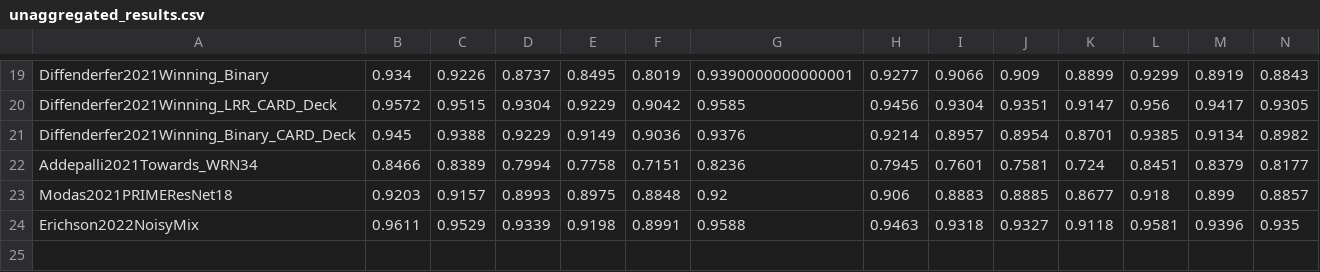
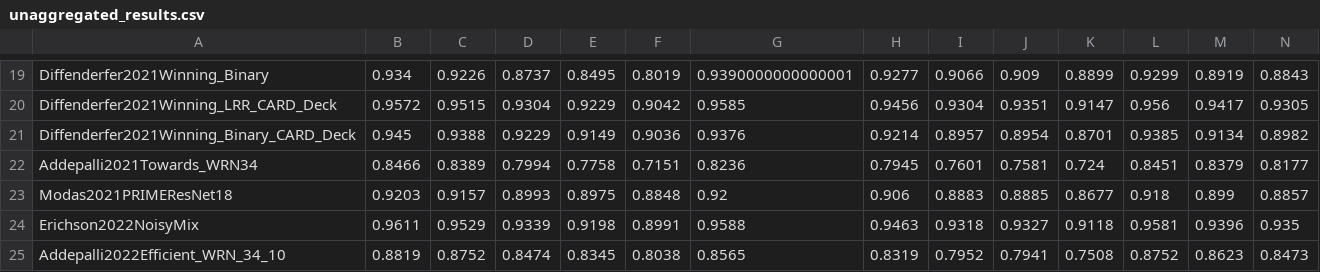
Before and after one commit to abhhfcgjk/ufbrp, a CSV file: model_info/cifar10/corruptions/unaggregated_results.csv, drawn as a sheet; only a part is shown, gaps mark what is left out; rows hold the shown columns only; the diff names each change by its address in the sheet, - before the commit and + after, or states it on an @@ line.

```diff
--- a/model_info/cifar10/corruptions/unaggregated_results.csv
+++ b/model_info/cifar10/corruptions/unaggregated_results.csv
+row 25: Addepalli2022Efficient_WRN_34_10 | 0.8819 | 0.8752 | 0.8474 | 0.8345 | 0.8038 | 0.8565 | 0.8319 | 0.7952 | 0.7941 | 0.7508 | 0.8752 | 0.8623 | 0.8473
```
Also changed, not shown: model_info/cifar100/corruptions/unaggregated_results.csv, 6 other files.
